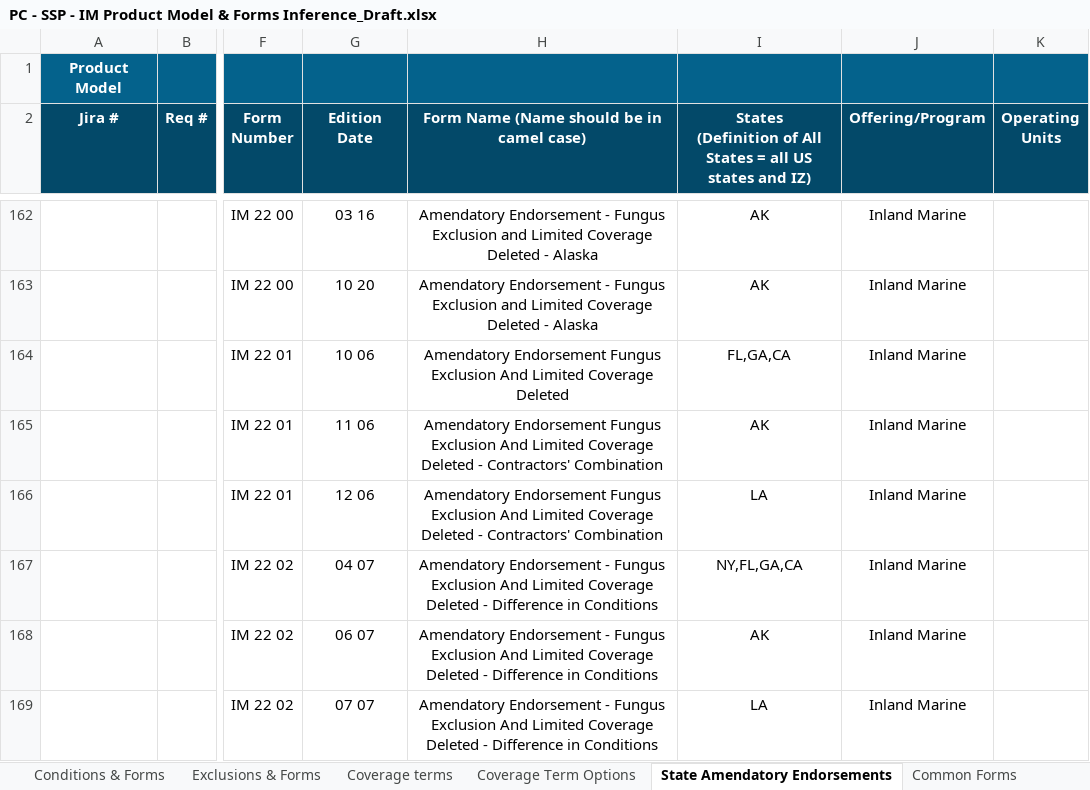
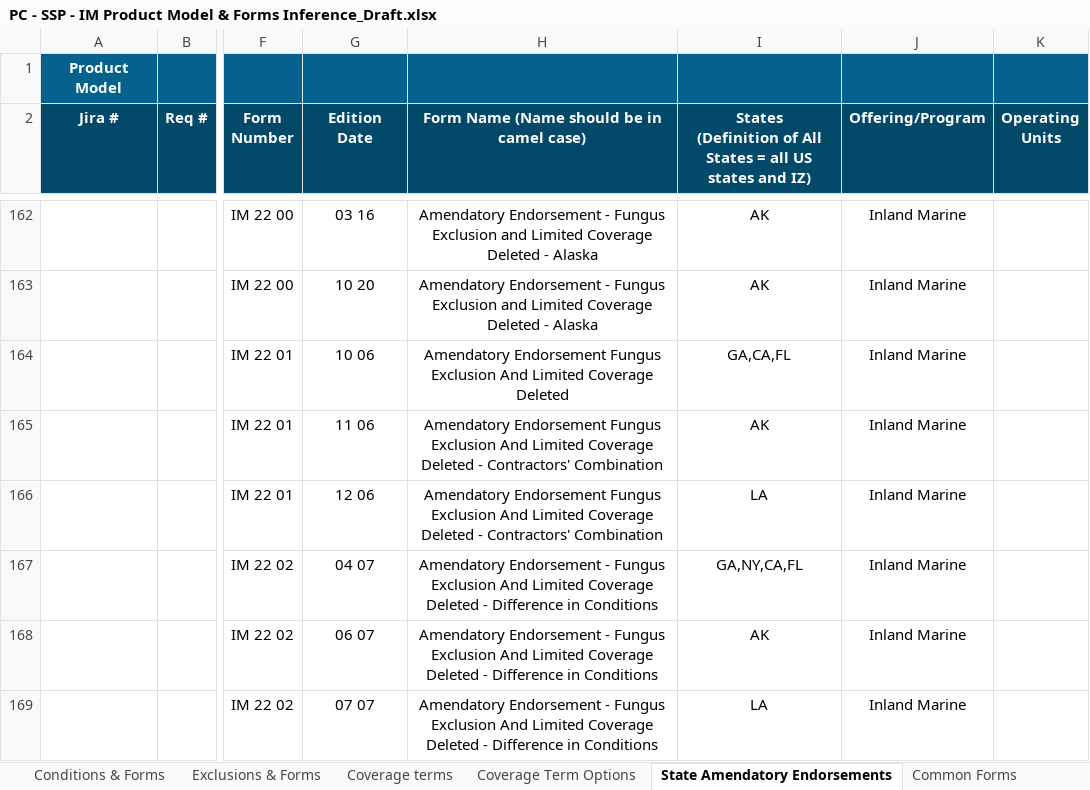
Before and after one commit to raiaan78/WRB, an Excel workbook: Coverages/IM/PC - SSP - IM Product Model & Forms Inference_Draft.xlsx, sheet State Amendatory Endorsements, drawn as a sheet; only a part is shown, gaps mark what is left out; values as stored, in another font and other column widths than the file's, no borders; conditional formats not drawn; the diff covers the shown part only; the diff names each change by its address in the sheet, - before the commit and + after, or states it on an @@ line.

```diff
--- a/Coverages/IM/PC - SSP - IM Product Model & Forms Inference_Draft.xlsx (sheet State Amendatory Endorsements)
+++ b/Coverages/IM/PC - SSP - IM Product Model & Forms Inference_Draft.xlsx (sheet State Amendatory Endorsements)
-I164: FL,GA,CA
+I164: GA,CA,FL
-I167: NY,FL,GA,CA
+I167: GA,NY,CA,FL
```
Also changed, not shown: 2 edited cells and cell formats elsewhere in this sheet, sheet Coverages & Forms, sheet Coverage Term Options, sheet Coverage terms, sheet Common Forms, sheet Exclusions & Forms, 2 other files.
